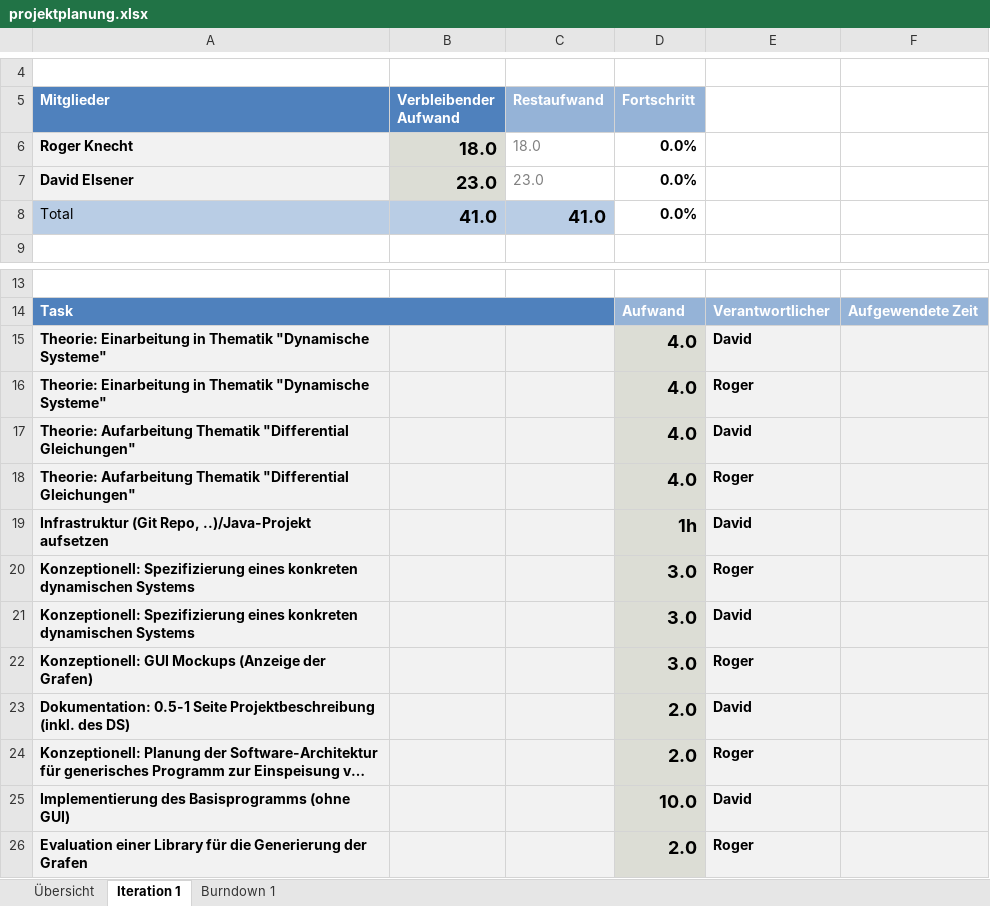
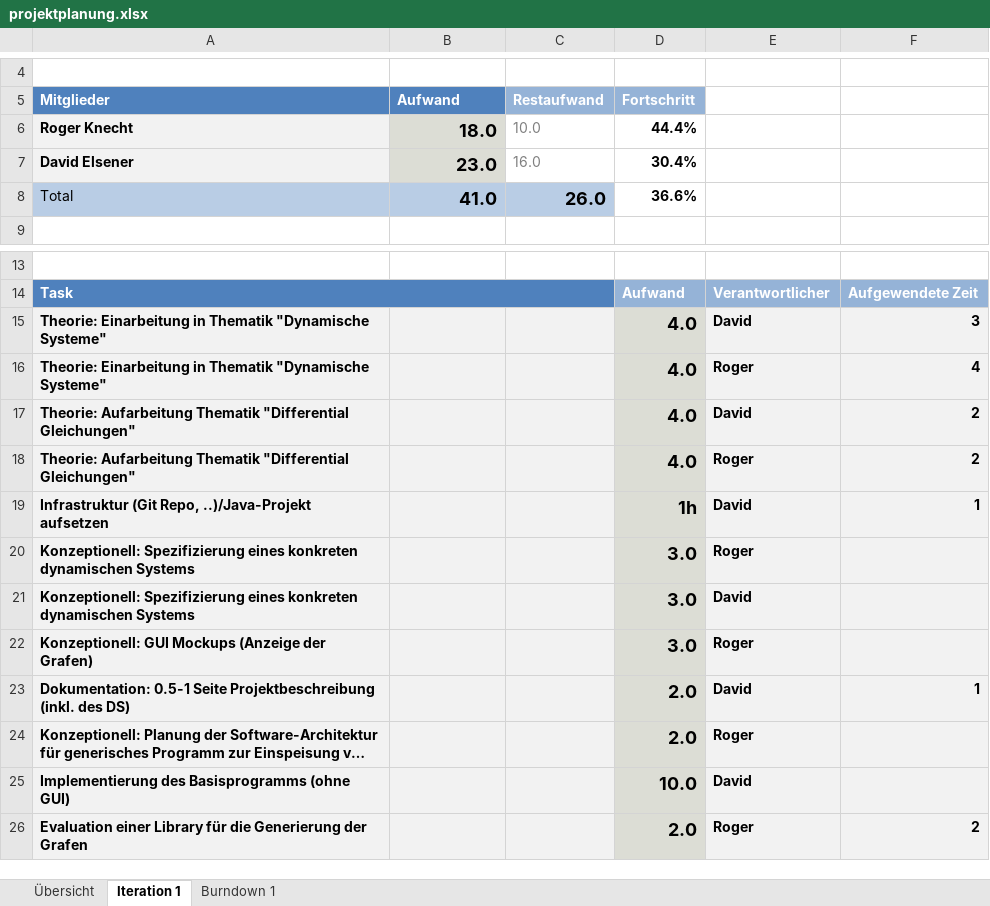
Before and after one commit to delsener/ch.zhaw.softwareprj2, an Excel workbook: prjplanning/projektplanung.xlsx, sheet Iteration 1, drawn as a sheet; only a part is shown, gaps mark what is left out; long unchanged cells end in …; values as stored, in another font and other column widths than the file's, no borders; conditional formats not drawn; the diff names each change by its address in the sheet, - before the commit and + after, or states it on an @@ line.

```diff
--- a/prjplanning/projektplanung.xlsx (sheet Iteration 1)
+++ b/prjplanning/projektplanung.xlsx (sheet Iteration 1)
-B5: Verbleibender Aufwand
+B5: Aufwand
-C6 (Restaufwand): 18.0
+C6 (Restaufwand): 10.0
-D6 (Fortschritt): 0.0%
+D6 (Fortschritt): 44.4%
-C7 (Restaufwand): 23.0
+C7 (Restaufwand): 16.0
-D7 (Fortschritt): 0.0%
+D7 (Fortschritt): 30.4%
-C8 (Restaufwand): 41.0
+C8 (Restaufwand): 26.0
-D8 (Fortschritt): 0.0%
+D8 (Fortschritt): 36.6%
-F15: (empty)
+F15: 3
-F16: (empty)
+F16: 4
-F17:F18: (empty)
+F17:F18: 2
-F19: (empty)
+F19: 1
-F23: (empty)
+F23: 1
-F26: (empty)
+F26: 2
```
Also changed, not shown: sheet Burndown 1, charts or pictures.
